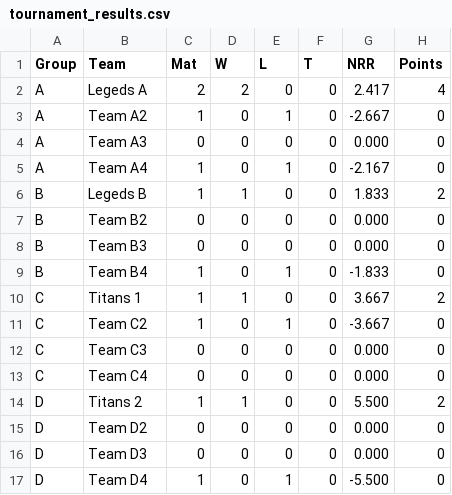
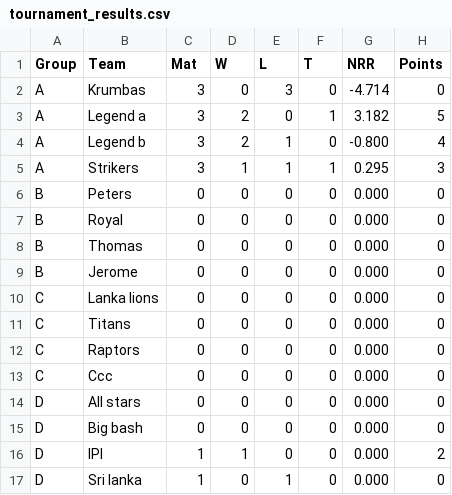
Before and after one commit to chaminda03/VALegends, a CSV file: tournament_results.csv, drawn as a sheet.

```diff
--- a/tournament_results.csv
+++ b/tournament_results.csv
@@ -1,17 +1,17 @@
 Group,Team,Mat,W,L,T,NRR,Points
-A,Legeds A,2,2,0,0,2.417,4
-A,Team A2,1,0,1,0,-2.667,0
-A,Team A3,0,0,0,0,0.000,0
-A,Team A4,1,0,1,0,-2.167,0
-B,Legeds B,1,1,0,0,1.833,2
-B,Team B2,0,0,0,0,0.000,0
-B,Team B3,0,0,0,0,0.000,0
-B,Team B4,1,0,1,0,-1.833,0
-C,Titans 1,1,1,0,0,3.667,2
-C,Team C2,1,0,1,0,-3.667,0
-C,Team C3,0,0,0,0,0.000,0
-C,Team C4,0,0,0,0,0.000,0
-D,Titans 2,1,1,0,0,5.500,2
-D,Team D2,0,0,0,0,0.000,0
-D,Team D3,0,0,0,0,0.000,0
-D,Team D4,1,0,1,0,-5.500,0
+A,Krumbas,3,0,3,0,-4.714,0
+A,Legend a,3,2,0,1,3.182,5
+A,Legend b,3,2,1,0,-0.800,4
+A,Strikers,3,1,1,1,0.295,3
+B,Peters,0,0,0,0,0.000,0
+B,Royal,0,0,0,0,0.000,0
+B,Thomas,0,0,0,0,0.000,0
+B,Jerome,0,0,0,0,0.000,0
+C,Lanka lions,0,0,0,0,0.000,0
+C,Titans,0,0,0,0,0.000,0
+C,Raptors,0,0,0,0,0.000,0
+C,Ccc,0,0,0,0,0.000,0
+D,All stars,0,0,0,0,0.000,0
+D,Big bash,0,0,0,0,0.000,0
+D,IPl,1,1,0,0,0.000,2
+D,Sri lanka,1,0,1,0,0.000,0
```
Also changed, not shown: match_scores.csv.
